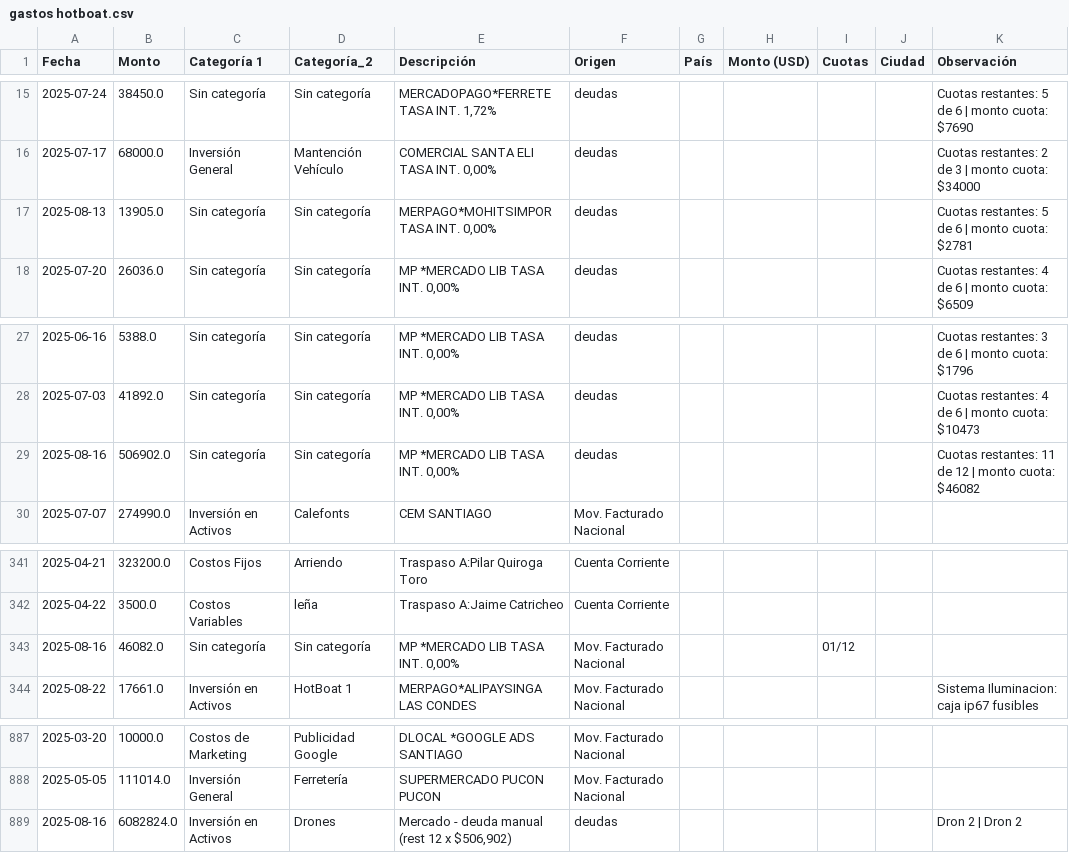
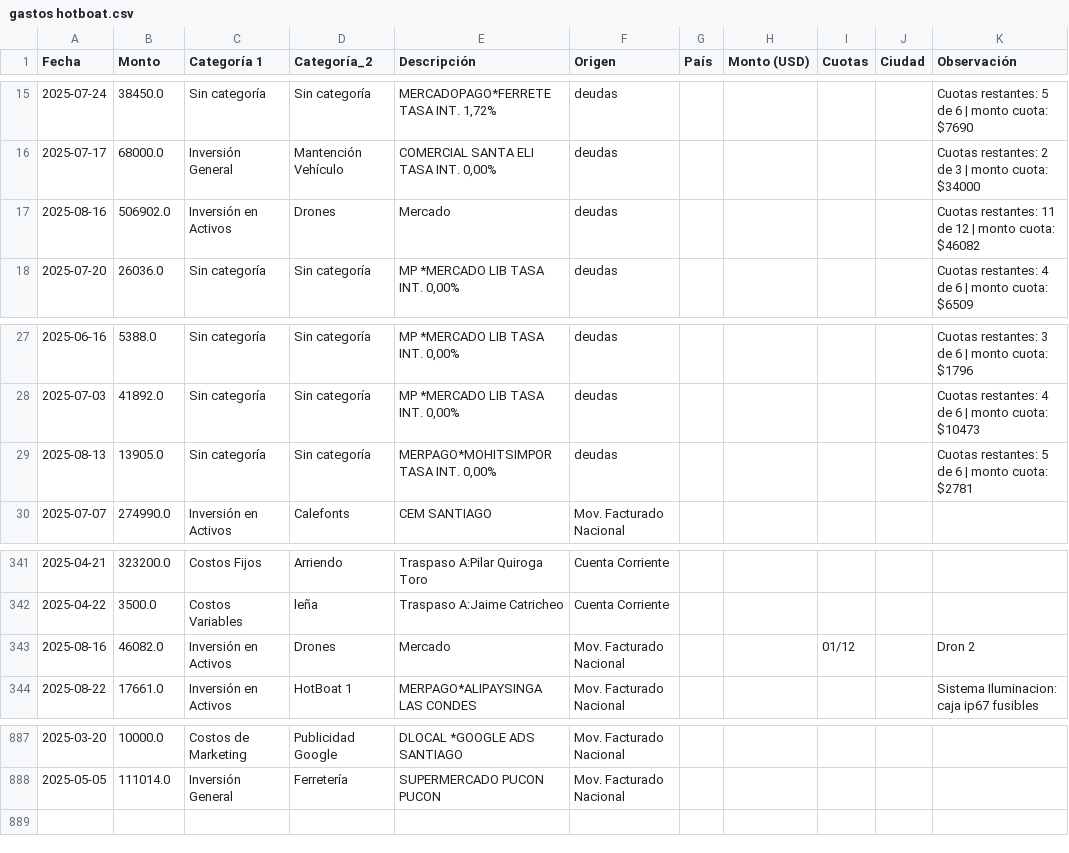
Before and after one commit to hotboat123/hotboat-dashboard, a CSV file: archivos_output/gastos hotboat.csv, drawn as a sheet; only a part is shown, gaps mark what is left out.

Commit message:
agregar categorias a gastos con cuotas por fecha y monto cuota

```diff
--- a/archivos_output/gastos hotboat.csv
+++ b/archivos_output/gastos hotboat.csv
@@ -16,3 +16,3 @@ Fecha,Monto,Categoría 1,Categoría_2,Descripción,Origen,País,Monto (USD),Cuot
 2025-07-17,68000.0,Inversión General,Mantención Vehículo,"COMERCIAL SANTA ELI TASA INT. 0,00%",deudas,,,,,Cuotas restantes: 2 de 3 | monto cuota: $34000
-2025-08-13,13905.0,Sin categoría,Sin categoría,"MERPAGO*MOHITSIMPOR TASA INT. 0,00%",deudas,,,,,Cuotas restantes: 5 de 6 | monto cuota: $2781
+2025-08-16,506902.0,Inversión en Activos,Drones,Mercado,deudas,,,,,Cuotas restantes: 11 de 12 | monto cuota: $46082
 2025-07-20,26036.0,Sin categoría,Sin categoría,"MP *MERCADO LIB TASA INT. 0,00%",deudas,,,,,Cuotas restantes: 4 de 6 | monto cuota: $6509
@@ -28,3 +28,3 @@ Fecha,Monto,Categoría 1,Categoría_2,Descripción,Origen,País,Monto (USD),Cuot
 2025-07-03,41892.0,Sin categoría,Sin categoría,"MP *MERCADO LIB TASA INT. 0,00%",deudas,,,,,Cuotas restantes: 4 de 6 | monto cuota: $10473
-2025-08-16,506902.0,Sin categoría,Sin categoría,"MP *MERCADO LIB TASA INT. 0,00%",deudas,,,,,Cuotas restantes: 11 de 12 | monto cuota: $46082
+2025-08-13,13905.0,Sin categoría,Sin categoría,"MERPAGO*MOHITSIMPOR TASA INT. 0,00%",deudas,,,,,Cuotas restantes: 5 de 6 | monto cuota: $2781
 2025-07-07,274990.0,Inversión en Activos,Calefonts,CEM SANTIAGO,Mov. Facturado Nacional,,,,,
@@ -342,3 +342,3 @@ Fecha,Monto,Categoría 1,Categoría_2,Descripción,Origen,País,Monto (USD),Cuot
 2025-04-22,3500.0,Costos Variables,leña,Traspaso A:Jaime Catricheo,Cuenta Corriente,,,,,
-2025-08-16,46082.0,Sin categoría,Sin categoría,"MP *MERCADO LIB TASA INT. 0,00%",Mov. Facturado Nacional,,,01/12,,
+2025-08-16,46082.0,Inversión en Activos,Drones,Mercado,Mov. Facturado Nacional,,,01/12,,Dron 2
 2025-08-22,17661.0,Inversión en Activos,HotBoat 1,MERPAGO*ALIPAYSINGA LAS CONDES,Mov. Facturado Nacional,,,,,Sistema Iluminacion: caja ip67 fusibles
@@ -888,2 +888 @@ Fecha,Monto,Categoría 1,Categoría_2,Descripción,Origen,País,Monto (USD),Cuot
 2025-05-05,111014.0,Inversión General,Ferretería,SUPERMERCADO PUCON PUCON,Mov. Facturado Nacional,,,,,
-2025-08-16,6082824.0,Inversión en Activos,Drones,"Mercado - deuda manual (rest 12 x $506,902)",deudas,,,,,Dron 2 | Dron 2
```
Also changed, not shown: 2 other files.
